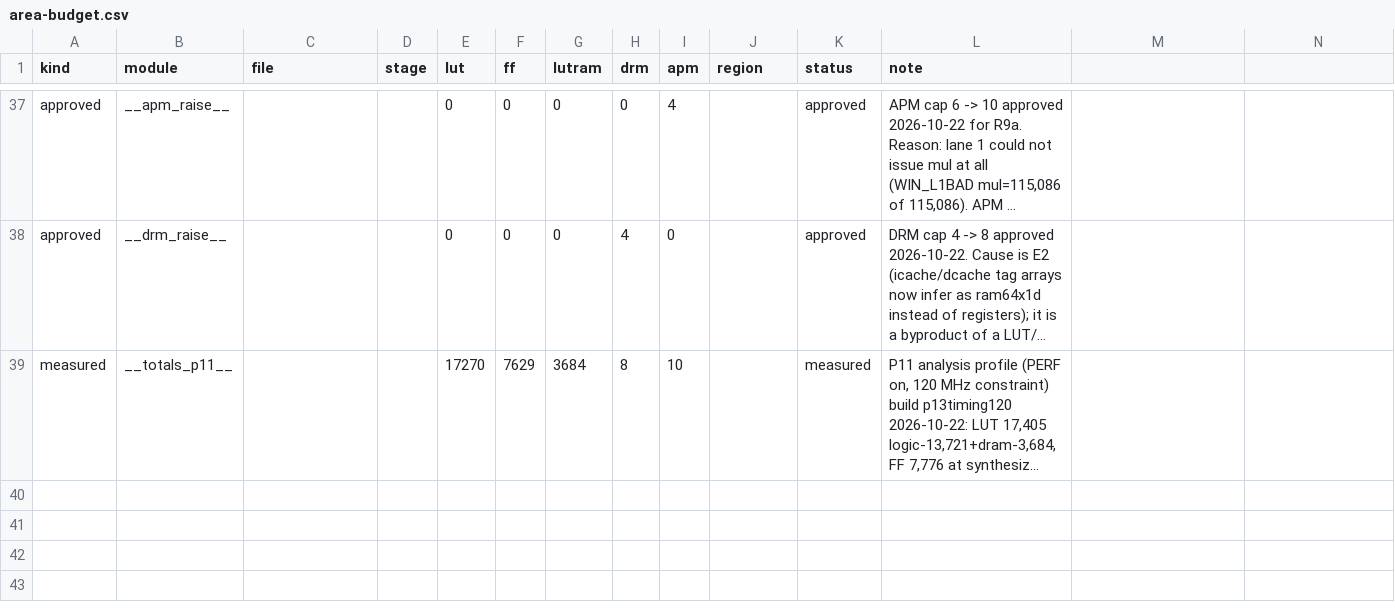
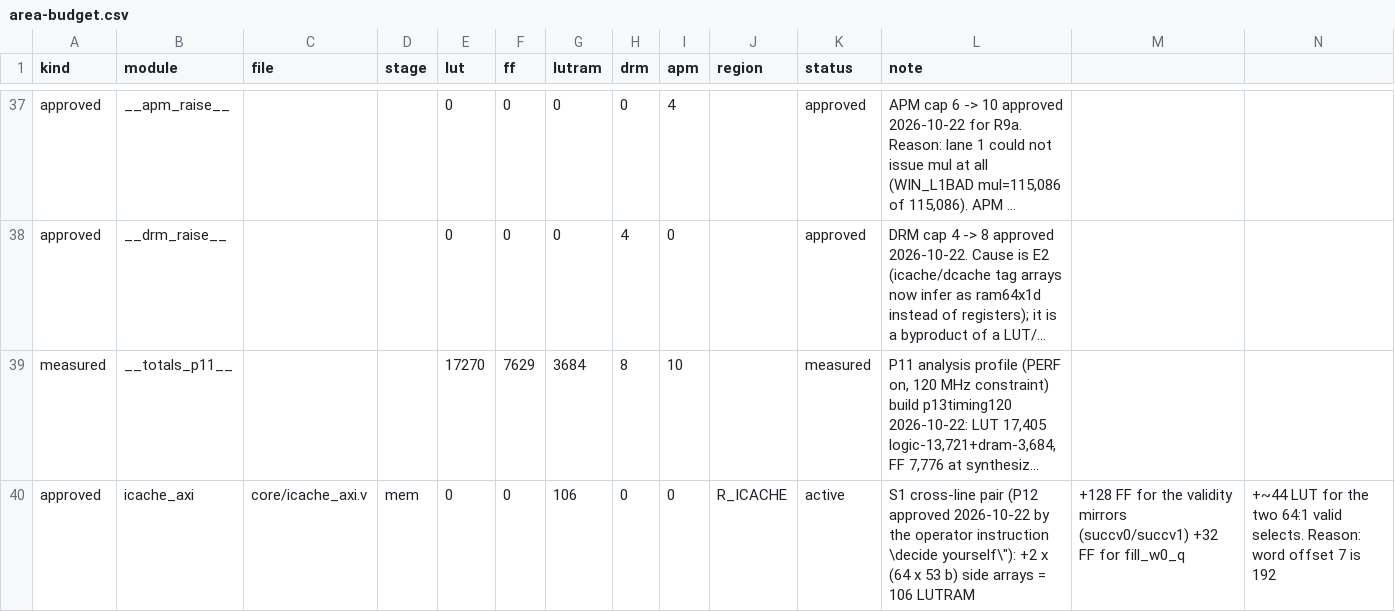
Before and after one commit to licardlu/pangoriscv, a CSV file: docs/architecture/area-budget.csv, drawn as a sheet; only a part is shown, gaps mark what is left out; long unchanged cells end in …; rows hold the shown columns only; the diff names each change by its address in the sheet, - before the commit and + after, or states it on an @@ line.

Commit message:
icache_axi+ifu_axi: cross-line pair (word 7 pairs with word 0 of the next line) delta LUTRAM+106 FF+160 LUT+44
Total ticks 4,070,391 -> 3,971,170 (4.914 -> 5.037 CM/MHz), CRC all five correct.
The offset-7 fetch was 192,555 of the 493,185 single deliveries because
hit_pair=(word_off!=7) is a hard 32 B line boundary.  Two side arrays hold
{tag,word0} of whatever line sits in way0/way1 of a set, indexed by that set
alone, so a word-7 request can answer (word7, next-line word 0) from one port.
req_pair_ahead hands the same combinational decision to the IFU in the request
cycle, so expect_pair and the response width cannot disagree.

```diff
--- a/docs/architecture/area-budget.csv
+++ b/docs/architecture/area-budget.csv
+row 40: approved | icache_axi | core/icache_axi.v | mem | 0 | 0 | 106 | 0 | 0 | R_ICACHE | active | S1 cross-line pair (P12 approved 2026-10-22 by the operator instruction \decide yourself\"): +2 x (64 x 53 b) side arrays = 106 LUTRAM | +128 FF for the validity mirrors (succv0/succv1) +32 FF for fill_w0_q | +~44 LUT for the two 64:1 valid selects. Reason: word offset 7 is 192
```
Also changed, not shown: 4 other files.
